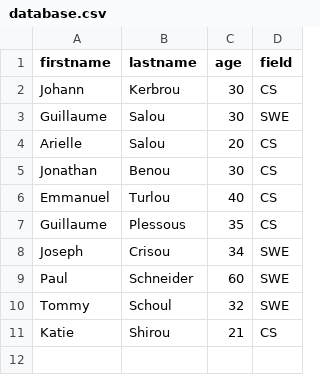
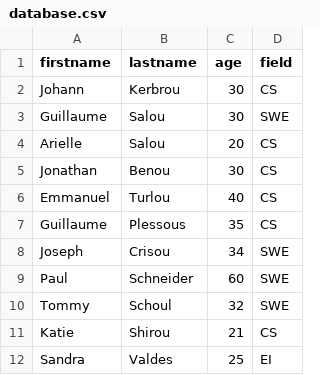
Before and after one commit to ricardovaldesv/holbertonschool-javascript-coding, a CSV file: Node_JS_basic/database.csv, drawn as a sheet.

```diff
--- a/Node_JS_basic/database.csv
+++ b/Node_JS_basic/database.csv
@@ -11 +11,2 @@ Tommy,Schoul,32,SWE
 Katie,Shirou,21,CS
+Sandra,Valdes,25,EI
```
Also changed, not shown: 1 other file.
